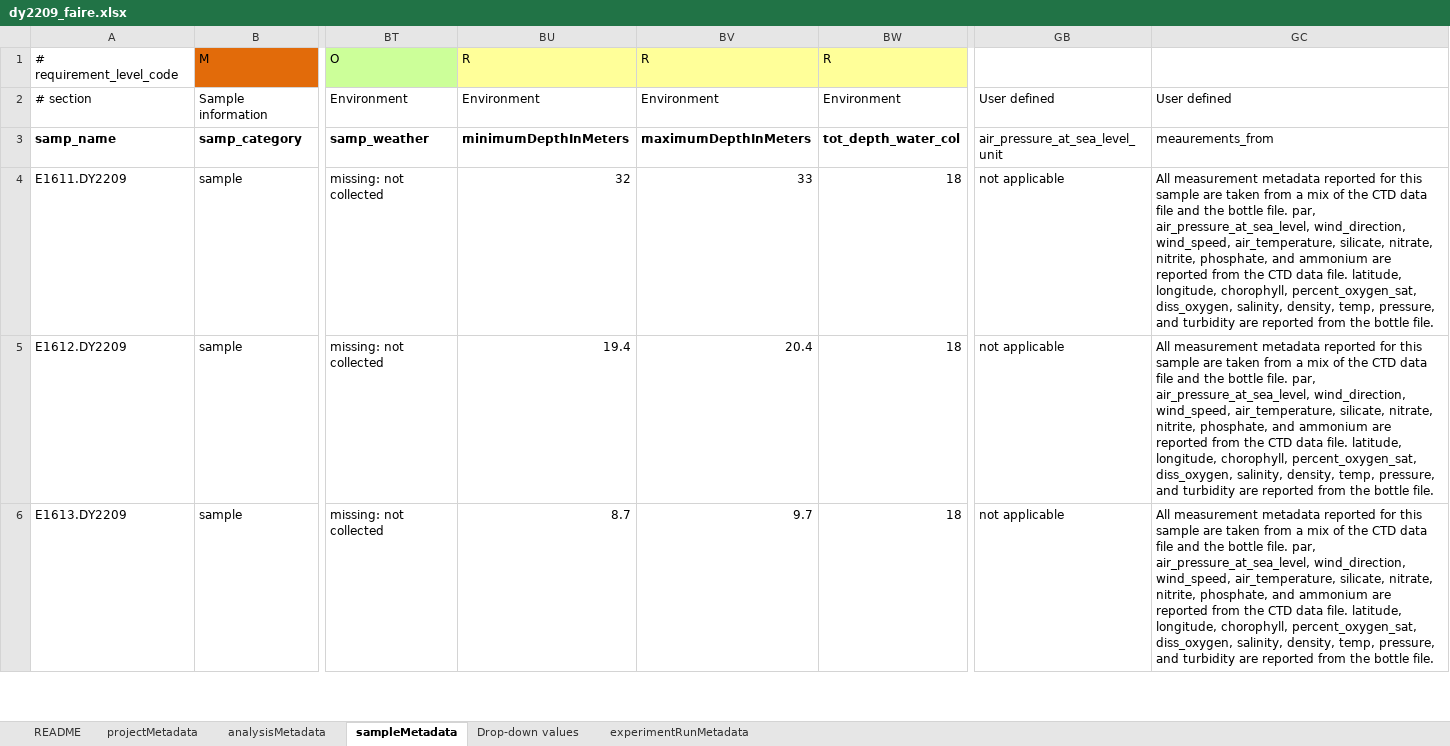
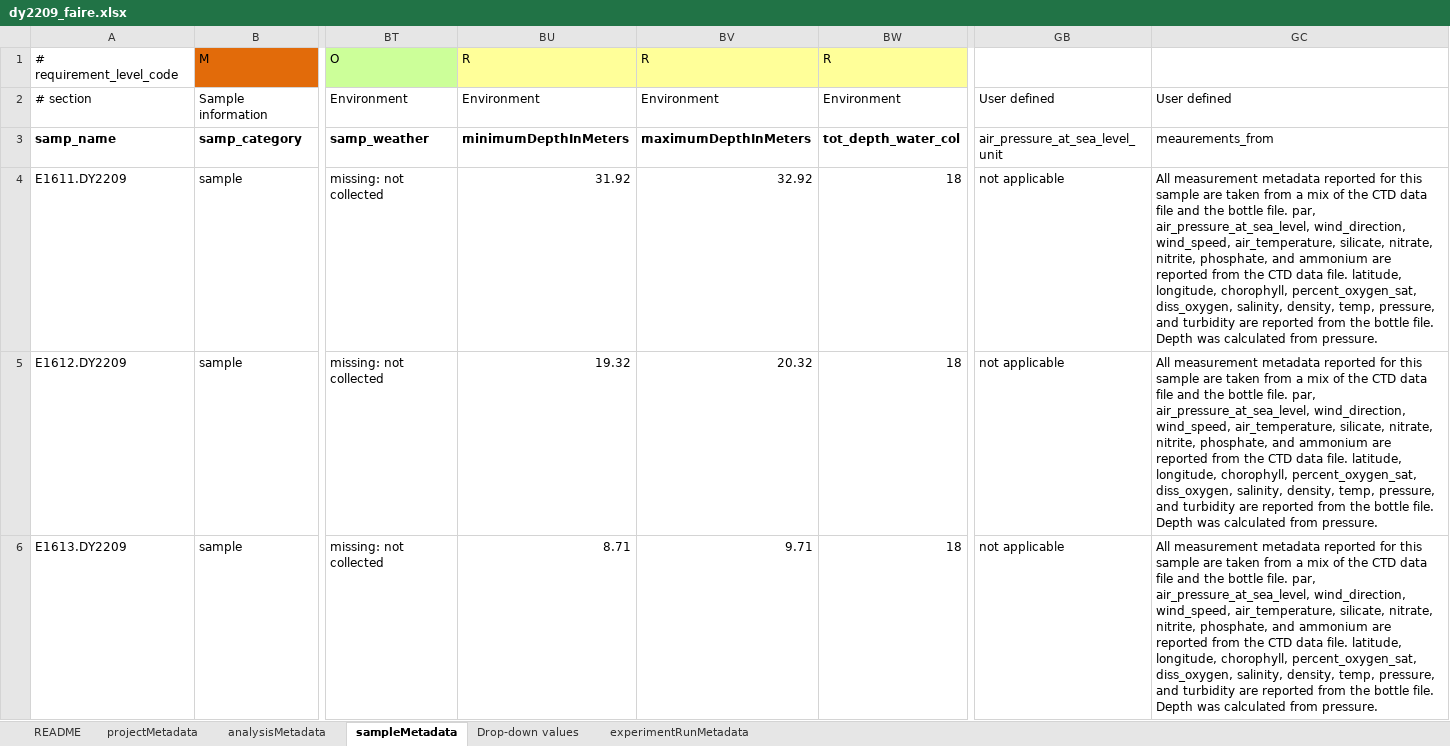
Before and after one commit to NOAA-PMEL/FAIRe-Mapping, an Excel workbook: projects/EcoFoci/dy2209/data/dy2209_faire.xlsx, sheet sampleMetadata, drawn as a sheet; only a part is shown, gaps mark what is left out; values as stored, in another font and other column widths than the file's, no borders; the diff covers the shown part only; the diff names each change by its address in the sheet, - before the commit and + after, or states it on an @@ line.

```diff
--- a/projects/EcoFoci/dy2209/data/dy2209_faire.xlsx (sheet sampleMetadata)
+++ b/projects/EcoFoci/dy2209/data/dy2209_faire.xlsx (sheet sampleMetadata)
-BU4: 32
+BU4: 31.92
-BV4: 33
+BV4: 32.92
-GC4:GC6: …bottle file.
+GC4:GC6: …bottle file. Depth was calculated from pressure.
-BU5: 19.4
+BU5: 19.32
-BV5: 20.4
+BV5: 20.32
-BU6: 8.7
+BU6: 8.71
-BV6: 9.7
+BV6: 9.71
```
Also changed, not shown: 25 edited cells elsewhere in this sheet, projects/EcoFoci/dy2012/data/dy2012_faire.xlsx, projects/EcoFoci/dy2206/data/dy2206_faire.xlsx, 7 other files.
